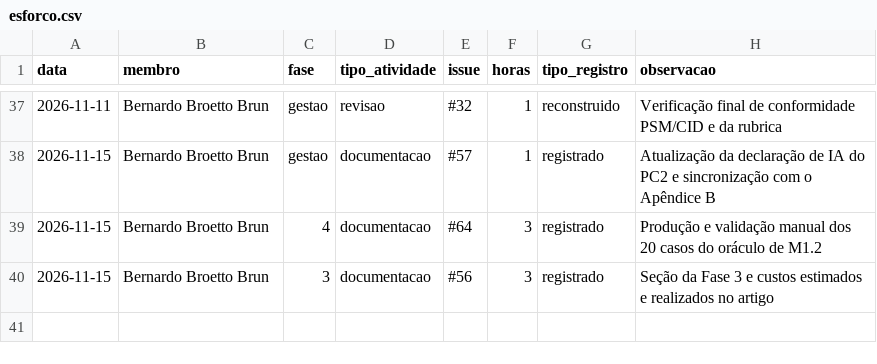
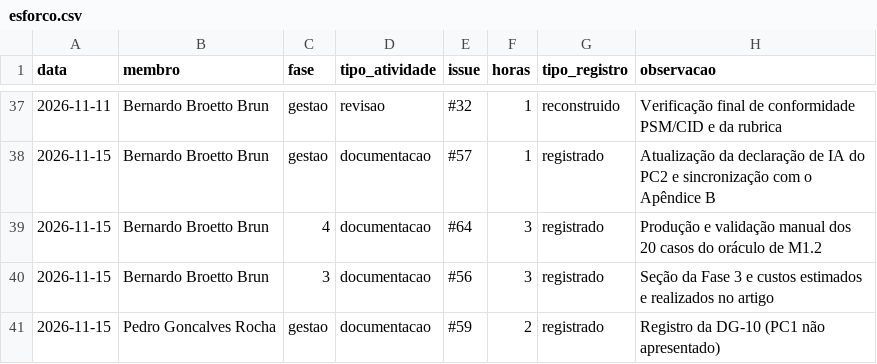
Before and after one commit to FCTE-Qualidade-de-Software-1/2026-2_T01_MARLYN_WESCOFF, a CSV file: docs/metricas/dados/brutos/esforco.csv, drawn as a sheet; only a part is shown, gaps mark what is left out.

Commit message:
Lança as horas da #59

```diff
--- a/docs/metricas/dados/brutos/esforco.csv
+++ b/docs/metricas/dados/brutos/esforco.csv
@@ -40 +40,2 @@ data,membro,fase,tipo_atividade,issue,horas,tipo_registro,observacao
 2026-11-15,Bernardo Broetto Brun,3,documentacao,#56,3,registrado, Seção da Fase 3 e custos estimados e realizados no artigo
+2026-11-15,Pedro Goncalves Rocha,gestao,documentacao,#59,2,registrado, Registro da DG-10 (PC1 não apresentado)
```
